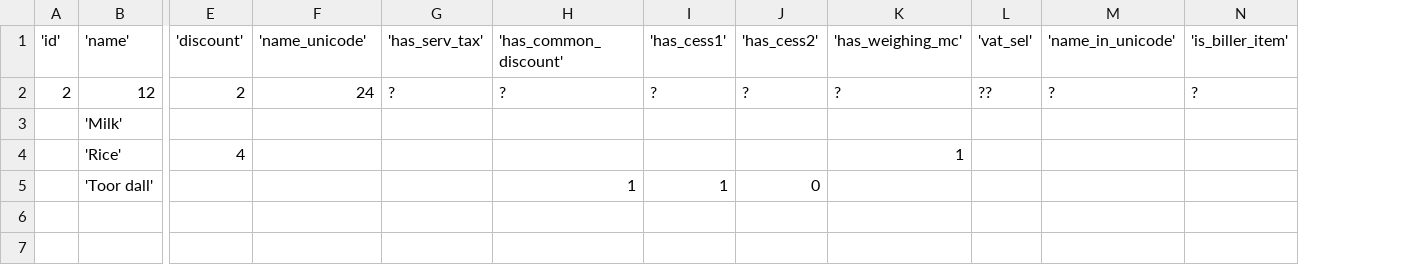
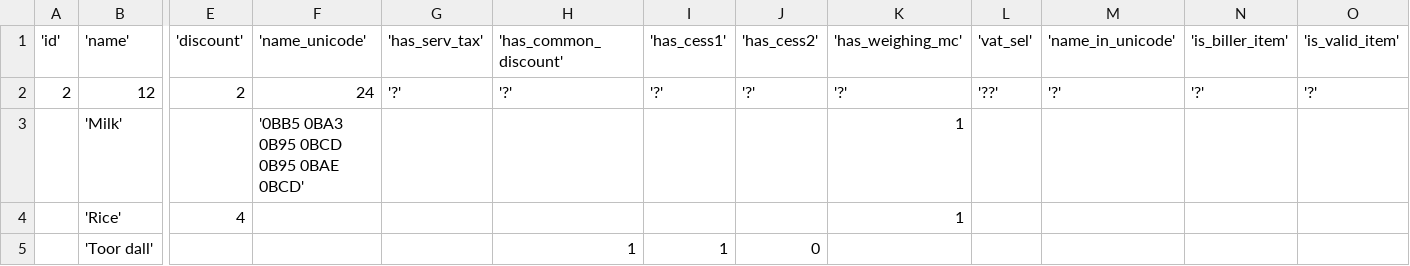
Before and after one commit to narenkn/atmega_biller, a CSV file: units/test_data/items_1.csv, drawn as a sheet; only a part is shown, gaps mark what is left out; the diff names each change by its address in the sheet, - before the commit and + after, or states it on an @@ line.

Commit message:
item downloaded into eeprom and works

```diff
--- a/units/test_data/items_1.csv
+++ b/units/test_data/items_1.csv
+column O ('is_valid_item'), row 2: '?'
-G2 ('has_serv_tax'): ?
+G2 ('has_serv_tax'): '?'
-H2 ('has_common_discount'): ?
+H2 ('has_common_discount'): '?'
-I2 ('has_cess1'): ?
+I2 ('has_cess1'): '?'
-J2 ('has_cess2'): ?
+J2 ('has_cess2'): '?'
-K2 ('has_weighing_mc'): ?
+K2 ('has_weighing_mc'): '?'
-L2 ('vat_sel'): ??
+L2 ('vat_sel'): '??'
-M2 ('name_in_unicode'): ?
+M2 ('name_in_unicode'): '?'
-N2 ('is_biller_item'): ?
+N2 ('is_biller_item'): '?'
-F3 ('name_unicode'): (empty)
+F3 ('name_unicode'): '0BB5 0BA3 0B95 0BCD 0B95 0BAE 0BCD'
-K3 ('has_weighing_mc'): (empty)
+K3 ('has_weighing_mc'): 1
```
Also changed, not shown: 11 other files.
